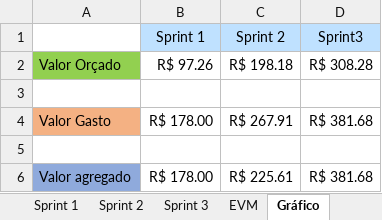
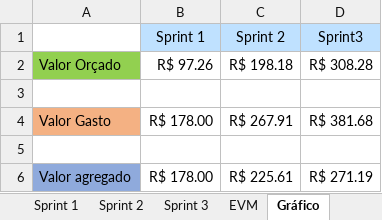
Before and after one commit to vanessabmdf/gpp_mds, an Excel workbook: Documentos/Desenvolvimento Ágil/custo_final.xlsx, sheet Gráfico, drawn as a sheet; values as stored, in another font and other column widths than the file's, no borders; charts and pictures not drawn; the diff names each change by its address in the sheet, - before the commit and + after, or states it on an @@ line.

```diff
--- a/Documentos/Desenvolvimento Ágil/custo_final.xlsx (sheet Gráfico)
+++ b/Documentos/Desenvolvimento Ágil/custo_final.xlsx (sheet Gráfico)
-D6: R$ 381.68
+D6: R$ 271.19
```
Also changed, not shown: sheet EVM, charts or pictures.
